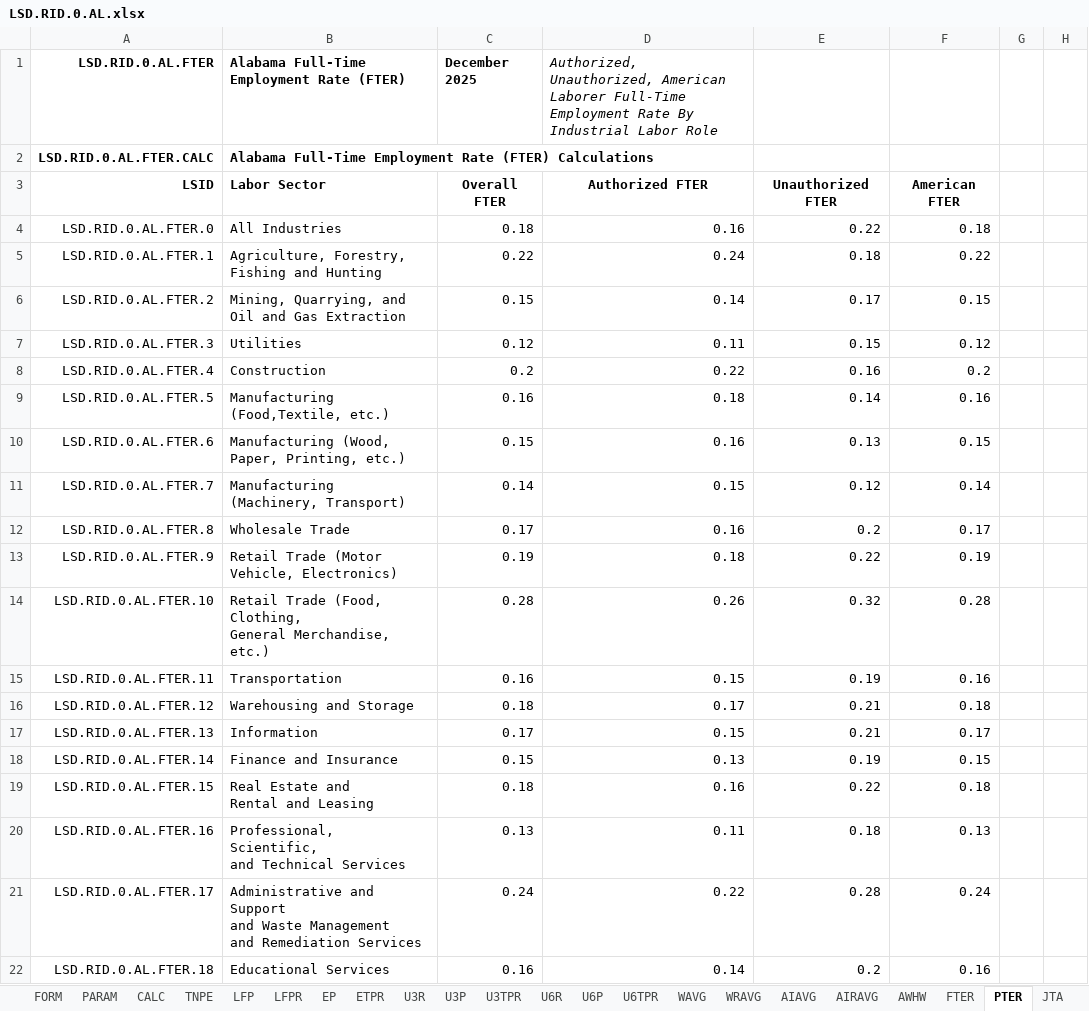
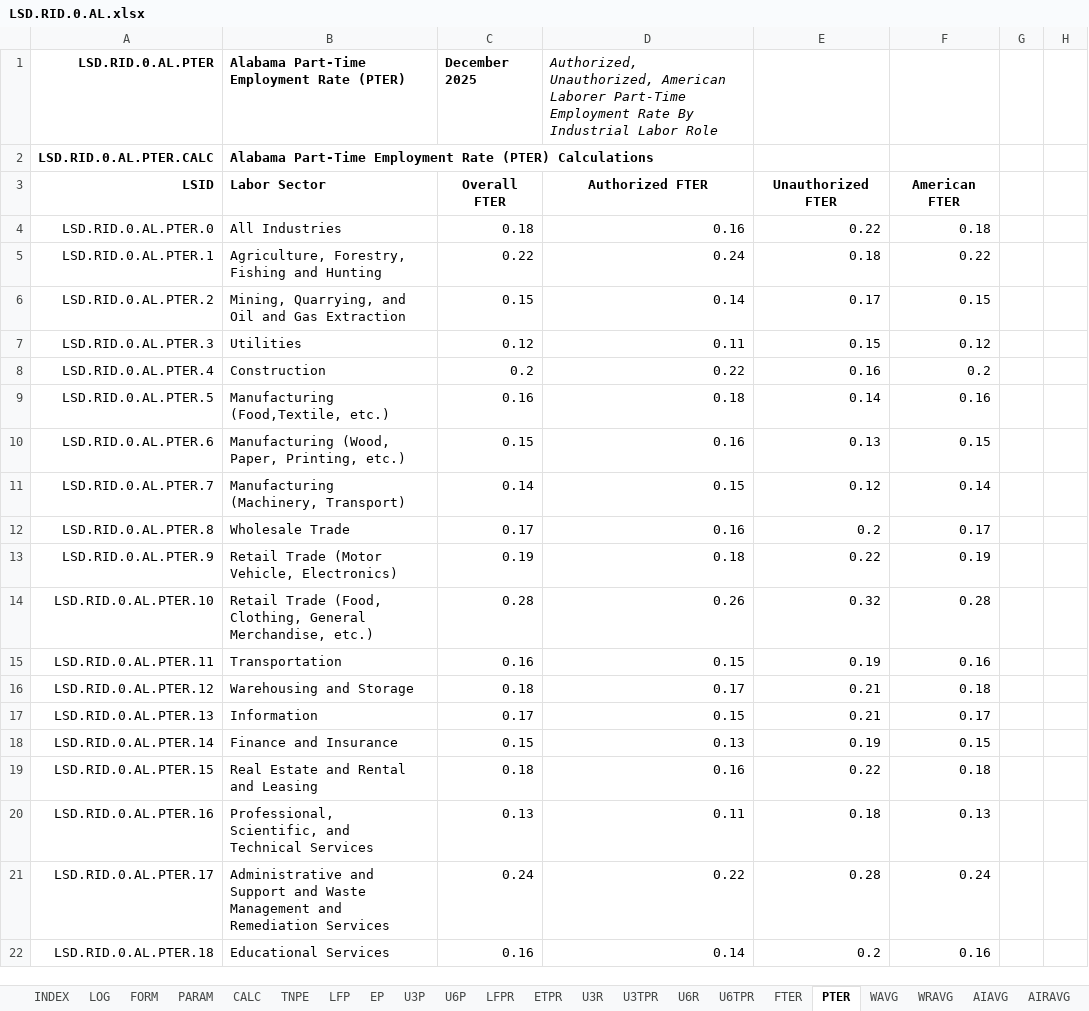
Before and after one commit to thomaspatrickwelborn/FITNESS, an Excel workbook: DES/LSD/LSD.REGION/LSD.RID.0/LSD.RID.0.AL.xlsx, sheet PTER, drawn as a sheet; only a part is shown; values as stored, in another font and other column widths than the file's, no borders; charts and pictures not drawn; ↵ is a line break in a cell; the diff covers the shown part only; the diff names each change by its address in the sheet, - before the commit and + after, or states it on an @@ line.

```diff
--- a/DES/LSD/LSD.REGION/LSD.RID.0/LSD.RID.0.AL.xlsx (sheet PTER)
+++ b/DES/LSD/LSD.REGION/LSD.RID.0/LSD.RID.0.AL.xlsx (sheet PTER)
@@ sheet tab order changed: INDEX | LOG | FORM | PARAM | CALC | TNPE | LFP | EP | U3P | U6P | LFPR | ETPR | U3R | U3TPR | U6R | U6TPR | FTER | PTER | WAVG | WRAVG | AIAVG | AIRAVG @@
-A1: LSD.RID.0.AL.FTER
+A1: LSD.RID.0.AL.PTER
-B1: Alabama Full-Time Employment Rate (FTER)
+B1: Alabama Part-Time Employment Rate (PTER)
-D1: …American Laborer Full-Time Employment Rate…
+D1: …American Laborer Part-Time Employment Rate…
-A2 (LSD.RID.0.AL.PTER): LSD.RID.0.AL.FTER.CALC
+A2 (LSD.RID.0.AL.PTER): LSD.RID.0.AL.PTER.CALC
-B2: Alabama Full-Time Employment Rate (FTER) Calculations
+B2: Alabama Part-Time Employment Rate (PTER) Calculations
-A4 (LSD.RID.0.AL.PTER): LSD.RID.0.AL.FTER.0
+A4 (LSD.RID.0.AL.PTER): LSD.RID.0.AL.PTER.0
-A5 (LSD.RID.0.AL.PTER): LSD.RID.0.AL.FTER.1
+A5 (LSD.RID.0.AL.PTER): LSD.RID.0.AL.PTER.1
-B5: Agriculture, Forestry, ↵ Fishing and Hunting
+B5: Agriculture, Forestry, Fishing and Hunting
-A6 (LSD.RID.0.AL.PTER): LSD.RID.0.AL.FTER.2
+A6 (LSD.RID.0.AL.PTER): LSD.RID.0.AL.PTER.2
-B6: Mining, Quarrying, and ↵ Oil and Gas Extraction
+B6: Mining, Quarrying, and Oil and Gas Extraction
-A7 (LSD.RID.0.AL.PTER): LSD.RID.0.AL.FTER.3
+A7 (LSD.RID.0.AL.PTER): LSD.RID.0.AL.PTER.3
-A8 (LSD.RID.0.AL.PTER): LSD.RID.0.AL.FTER.4
+A8 (LSD.RID.0.AL.PTER): LSD.RID.0.AL.PTER.4
-A9 (LSD.RID.0.AL.PTER): LSD.RID.0.AL.FTER.5
+A9 (LSD.RID.0.AL.PTER): LSD.RID.0.AL.PTER.5
-B9: Manufacturing ↵ (Food,Textile, etc.)
+B9: Manufacturing (Food,Textile, etc.)
-A10 (LSD.RID.0.AL.PTER): LSD.RID.0.AL.FTER.6
+A10 (LSD.RID.0.AL.PTER): LSD.RID.0.AL.PTER.6
-B10: Manufacturing (Wood, ↵ Paper, Printing, etc.)
+B10: Manufacturing (Wood, Paper, Printing, etc.)
-A11 (LSD.RID.0.AL.PTER): LSD.RID.0.AL.FTER.7
+A11 (LSD.RID.0.AL.PTER): LSD.RID.0.AL.PTER.7
-B11: Manufacturing ↵ (Machinery, Transport)
+B11: Manufacturing (Machinery, Transport)
-A12 (LSD.RID.0.AL.PTER): LSD.RID.0.AL.FTER.8
+A12 (LSD.RID.0.AL.PTER): LSD.RID.0.AL.PTER.8
-A13 (LSD.RID.0.AL.PTER): LSD.RID.0.AL.FTER.9
+A13 (LSD.RID.0.AL.PTER): LSD.RID.0.AL.PTER.9
-B13: Retail Trade (Motor ↵ Vehicle, Electronics)
+B13: Retail Trade (Motor Vehicle, Electronics)
-A14 (LSD.RID.0.AL.PTER): LSD.RID.0.AL.FTER.10
+A14 (LSD.RID.0.AL.PTER): LSD.RID.0.AL.PTER.10
-B14: …Merchandise, etc.)
+B14: …Merchandise, etc.)
-A15 (LSD.RID.0.AL.PTER): LSD.RID.0.AL.FTER.11
+A15 (LSD.RID.0.AL.PTER): LSD.RID.0.AL.PTER.11
-A16 (LSD.RID.0.AL.PTER): LSD.RID.0.AL.FTER.12
+A16 (LSD.RID.0.AL.PTER): LSD.RID.0.AL.PTER.12
-A17 (LSD.RID.0.AL.PTER): LSD.RID.0.AL.FTER.13
+A17 (LSD.RID.0.AL.PTER): LSD.RID.0.AL.PTER.13
-A18 (LSD.RID.0.AL.PTER): LSD.RID.0.AL.FTER.14
+A18 (LSD.RID.0.AL.PTER): LSD.RID.0.AL.PTER.14
-A19 (LSD.RID.0.AL.PTER): LSD.RID.0.AL.FTER.15
+A19 (LSD.RID.0.AL.PTER): LSD.RID.0.AL.PTER.15
-B19: Real Estate and ↵ Rental and Leasing
+B19: Real Estate and Rental and Leasing
-A20 (LSD.RID.0.AL.PTER): LSD.RID.0.AL.FTER.16
+A20 (LSD.RID.0.AL.PTER): LSD.RID.0.AL.PTER.16
-B20: …Technical Services
+B20: …Technical Services
-A21 (LSD.RID.0.AL.PTER): LSD.RID.0.AL.FTER.17
+A21 (LSD.RID.0.AL.PTER): LSD.RID.0.AL.PTER.17
-B21: …Remediation Services
+B21: …Remediation Services
-A22 (LSD.RID.0.AL.PTER): LSD.RID.0.AL.FTER.18
+A22 (LSD.RID.0.AL.PTER): LSD.RID.0.AL.PTER.18
```
Also changed, not shown: 100 removed rows, 16 edited cells and cell formats elsewhere in this sheet, sheet JTA, sheet CALC, sheet INDEX, sheet AIRAVG, sheet U6P, sheet U3P, 17 more sheets, other sheet tabs, formulas that keep their value, charts or pictures.
